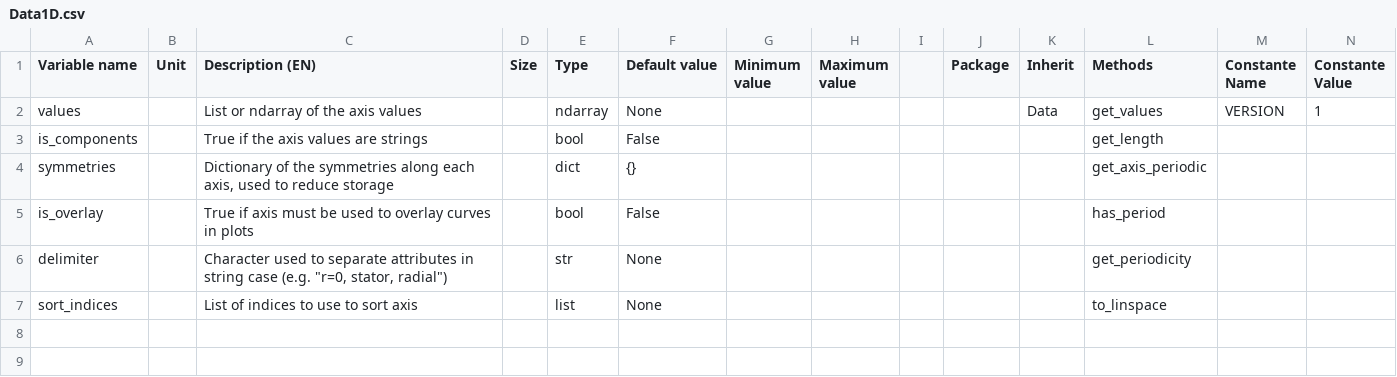
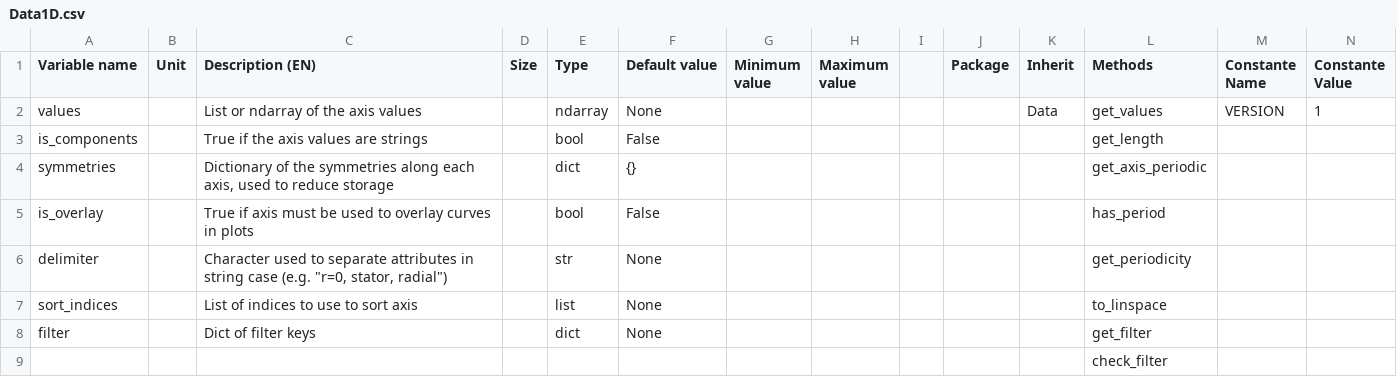
Before and after one commit to Eomys/SciDataTool, a CSV file: SciDataTool/Generator/ClassesRef/Data1D.csv, drawn as a sheet; only a part is shown; rows hold the shown columns only; the diff names each change by its address in the sheet, - before the commit and + after, or states it on an @@ line.

Commit message:
[WP] filter methods

```diff
--- a/SciDataTool/Generator/ClassesRef/Data1D.csv
+++ b/SciDataTool/Generator/ClassesRef/Data1D.csv
+row 8: filter |  | Dict of filter keys |  | dict | None |  |  |  |  |  | get_filter
+row 9:  |  |  |  |  |  |  |  |  |  |  | check_filter
```
Also changed, not shown: 2 other files.
